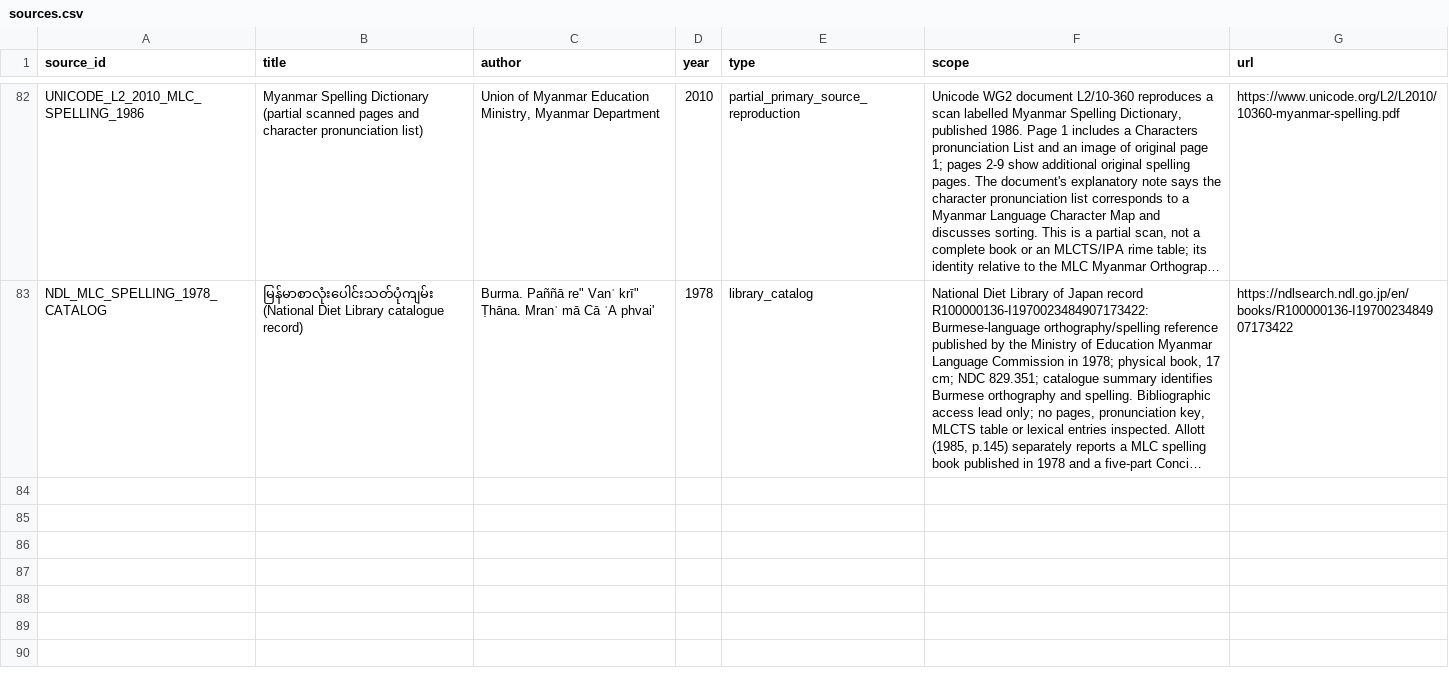
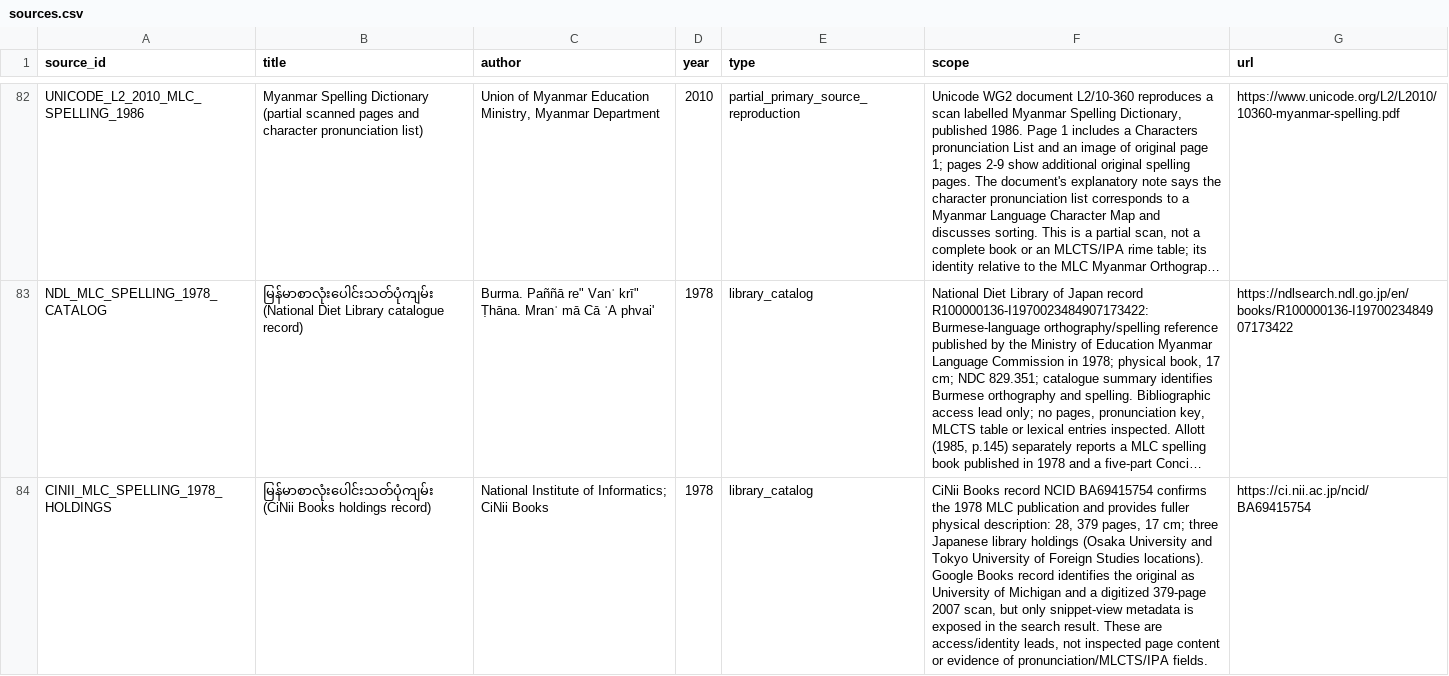
Before and after one commit to ClippyFirst/Burmese-Ukrainian-Phonetic-System-, a CSV file: data/burmese/sources.csv, drawn as a sheet; only a part is shown, gaps mark what is left out; long unchanged cells end in …; the diff names each change by its address in the sheet, - before the commit and + after, or states it on an @@ line.

Commit message:
Add CiNii and scan access routes for MLC spelling book

```diff
--- a/data/burmese/sources.csv
+++ b/data/burmese/sources.csv
+row 84: CINII_MLC_SPELLING_1978_HOLDINGS | မြန်မာစာလုံးပေါင်းသတ်ပုံကျမ်း (CiNii Books holdings record) | National Institute of Informatics; CiNii Books | 1978 | library_catalog | CiNii Books record NCID BA69415754 confirms the 1978 MLC publication and provides fuller physical description: 28, 379 pages, 17 cm; three Japanese library holdings (Osaka University and Tokyo University of Foreign Studies locations). Google Books record identifies the original as University of Michigan and a digitized 379-page 2007 scan, but only snippet-view metadata is exposed in the search result. These are access/identity leads, not inspected page content or evidence of pronunciation/MLCTS/IPA fields. | https://ci.nii.ac.jp/ncid/BA69415754
```
